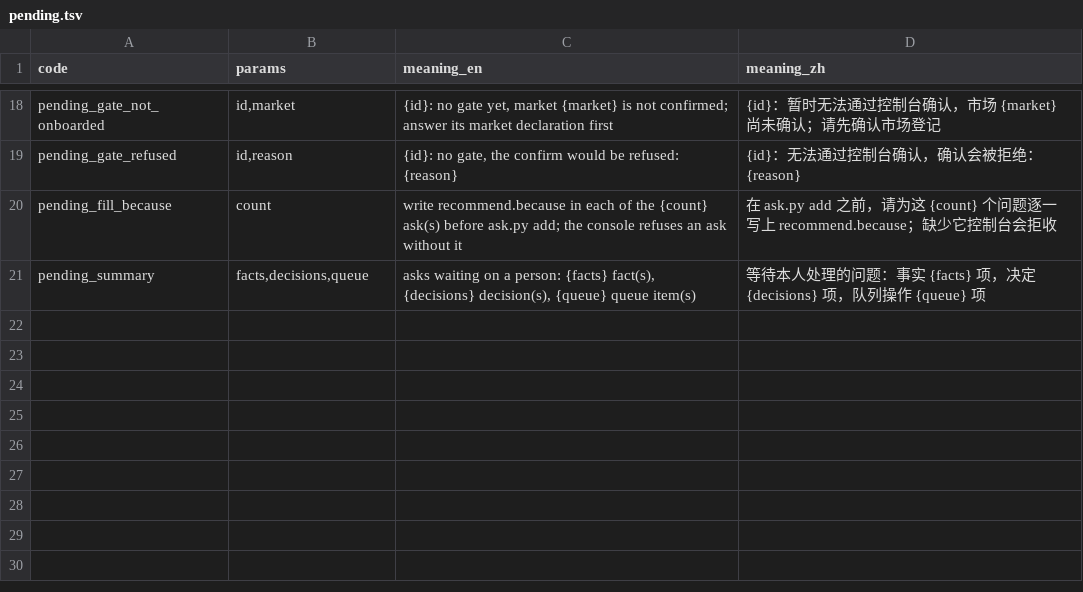
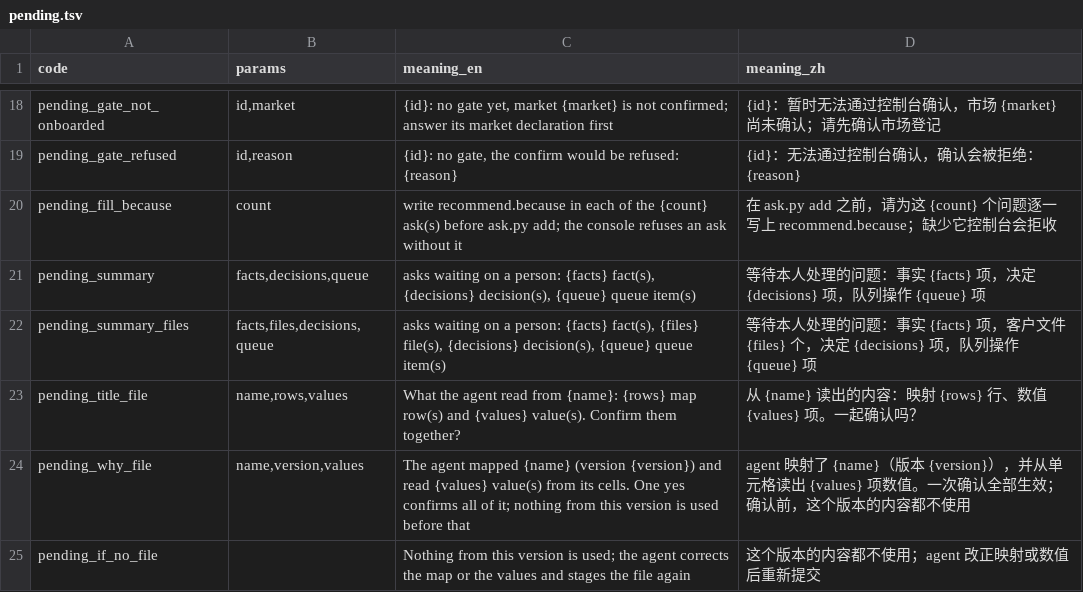
Before and after one commit to thaddeus-builds/skill-pack-playbook, a TSV file: kit/message_codes.d/pending.tsv, drawn as a sheet; only a part is shown, gaps mark what is left out.

```diff
--- a/kit/message_codes.d/pending.tsv
+++ b/kit/message_codes.d/pending.tsv
@@ -21 +21,5 @@ pending_fill_because	count	write recommend.because in each of the {count} ask(s)
 pending_summary	facts,decisions,queue	asks waiting on a person: {facts} fact(s), {decisions} decision(s), {queue} queue item(s)	等待本人处理的问题：事实 {facts} 项，决定 {decisions} 项，队列操作 {queue} 项
+pending_summary_files	facts,files,decisions,queue	asks waiting on a person: {facts} fact(s), {files} file(s), {decisions} decision(s), {queue} queue item(s)	等待本人处理的问题：事实 {facts} 项，客户文件 {files} 个，决定 {decisions} 项，队列操作 {queue} 项
+pending_title_file	name,rows,values	What the agent read from {name}: {rows} map row(s) and {values} value(s). Confirm them together?	从 {name} 读出的内容：映射 {rows} 行、数值 {values} 项。一起确认吗？
+pending_why_file	name,version,values	The agent mapped {name} (version {version}) and read {values} value(s) from its cells. One yes confirms all of it; nothing from this version is used before that	agent 映射了 {name}（版本 {version}），并从单元格读出 {values} 项数值。一次确认全部生效；确认前，这个版本的内容都不使用
+pending_if_no_file		Nothing from this version is used; the agent corrects the map or the values and stages the file again	这个版本的内容都不使用；agent 改正映射或数值后重新提交
```
Also changed, not shown: 13 other files.
